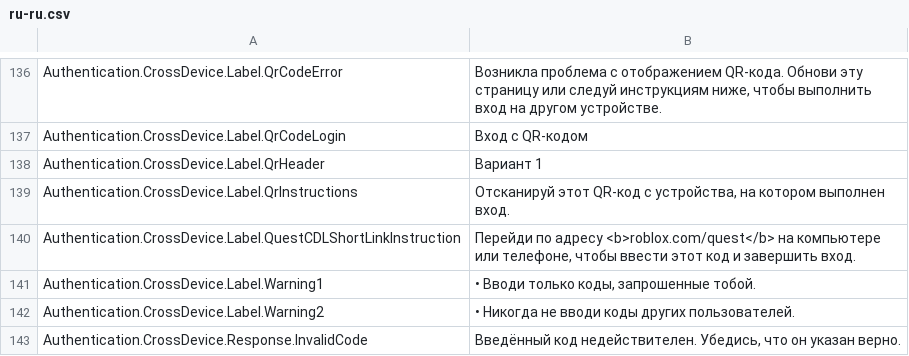
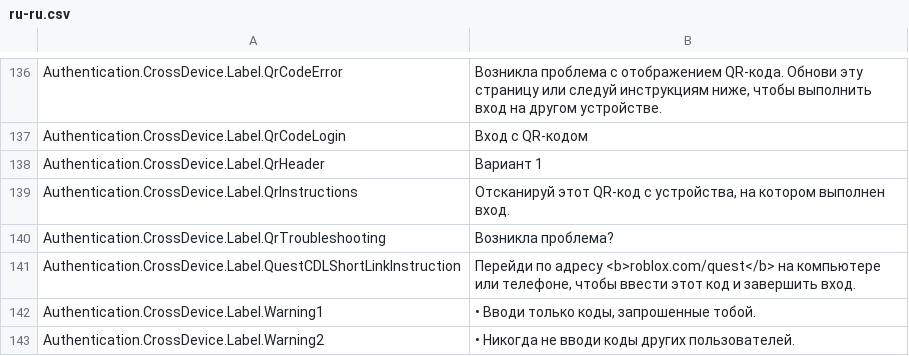
Before and after one commit to EliCauvert/Roblox-Datamining, a CSV file: UniversalApp/Locales/Common/ru-ru.csv, drawn as a sheet; only a part is shown, gaps mark what is left out; the shorter side is filled out with more unchanged rows; the diff names each change by its address in the sheet, - before the commit and + after, or states it on an @@ line.

Commit message:
UniversalApp (12091)

```diff
--- a/UniversalApp/Locales/Common/ru-ru.csv
+++ b/UniversalApp/Locales/Common/ru-ru.csv
+row 140: Authentication.CrossDevice.Label.QrTroubleshooting | Возникла проблема?
```
Also changed, not shown: 30 other files.
